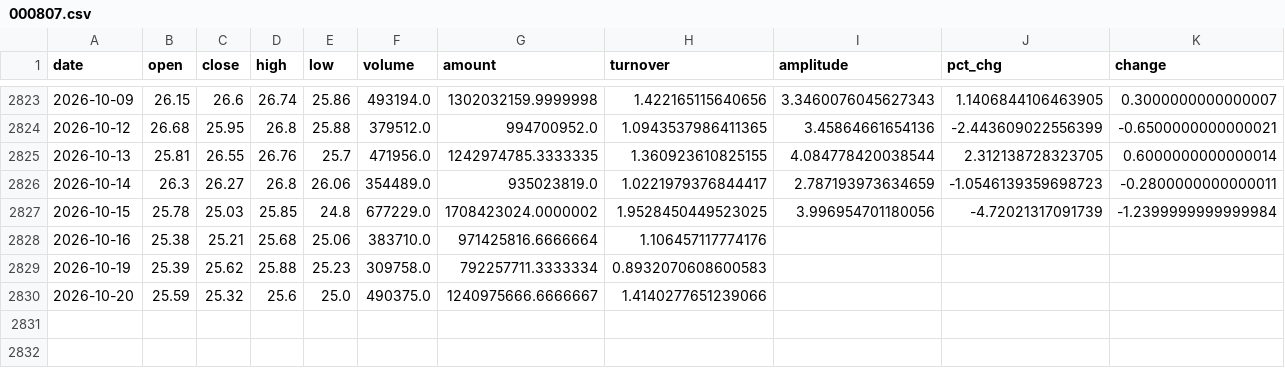
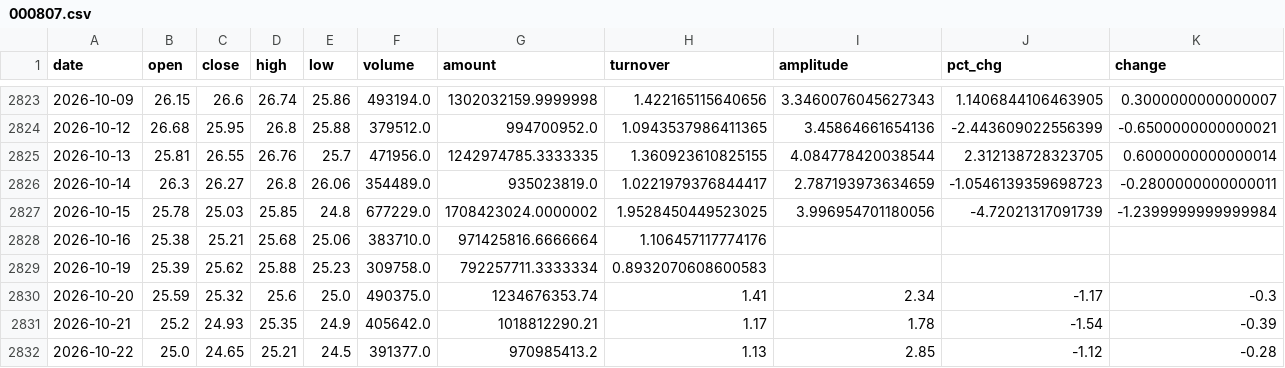
Before and after one commit to p50914043/ginkgo_nut_t, a CSV file: data/000807.csv, drawn as a sheet; only a part is shown, gaps mark what is left out.

```diff
--- a/data/000807.csv
+++ b/data/000807.csv
@@ -2829,2 +2829,4 @@ date,open,close,high,low,volume,amount,turnover,amplitude,pct_chg,change
 2026-10-19,25.39,25.62,25.88,25.23,309758.0,792257711.3333334,0.8932070608600583,,,
-2026-10-20,25.59,25.32,25.6,25.0,490375.0,1240975666.6666667,1.4140277651239066,,,
+2026-10-20,25.59,25.32,25.6,25.0,490375.0,1234676353.74,1.41,2.34,-1.17,-0.3
+2026-10-21,25.2,24.93,25.35,24.9,405642.0,1018812290.21,1.17,1.78,-1.54,-0.39
+2026-10-22,25.0,24.65,25.21,24.5,391377.0,970985413.2,1.13,2.85,-1.12,-0.28
```
Also changed, not shown: data/000792.csv, data/002714.csv, 29 other files.
